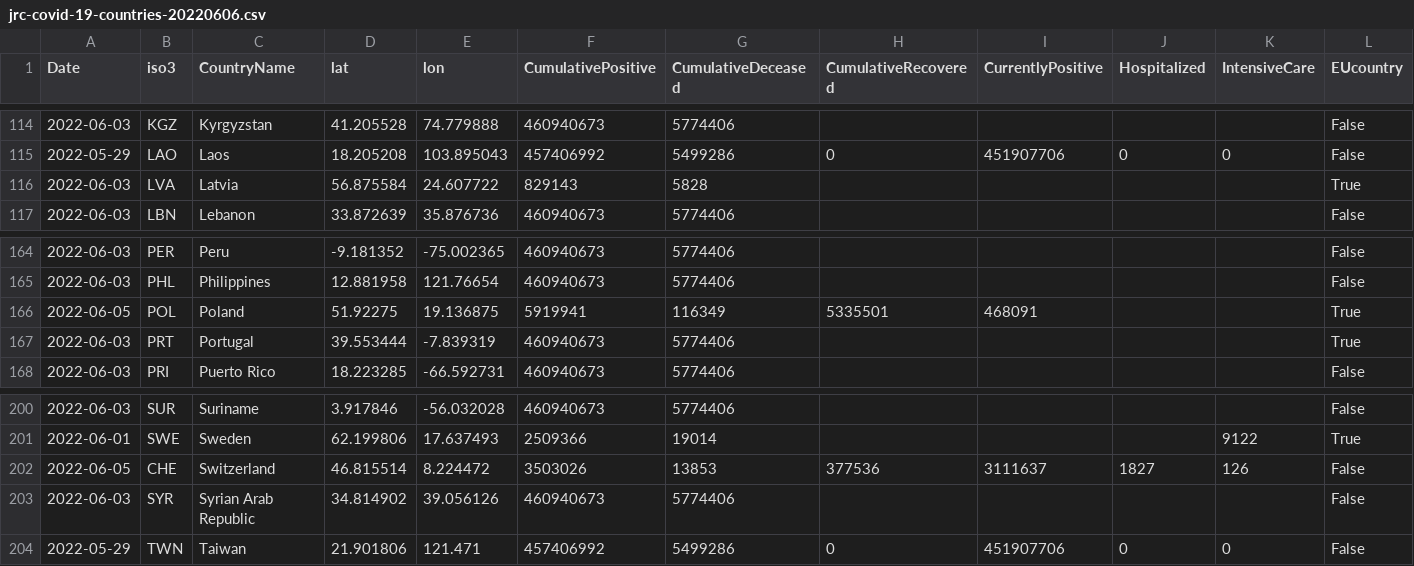
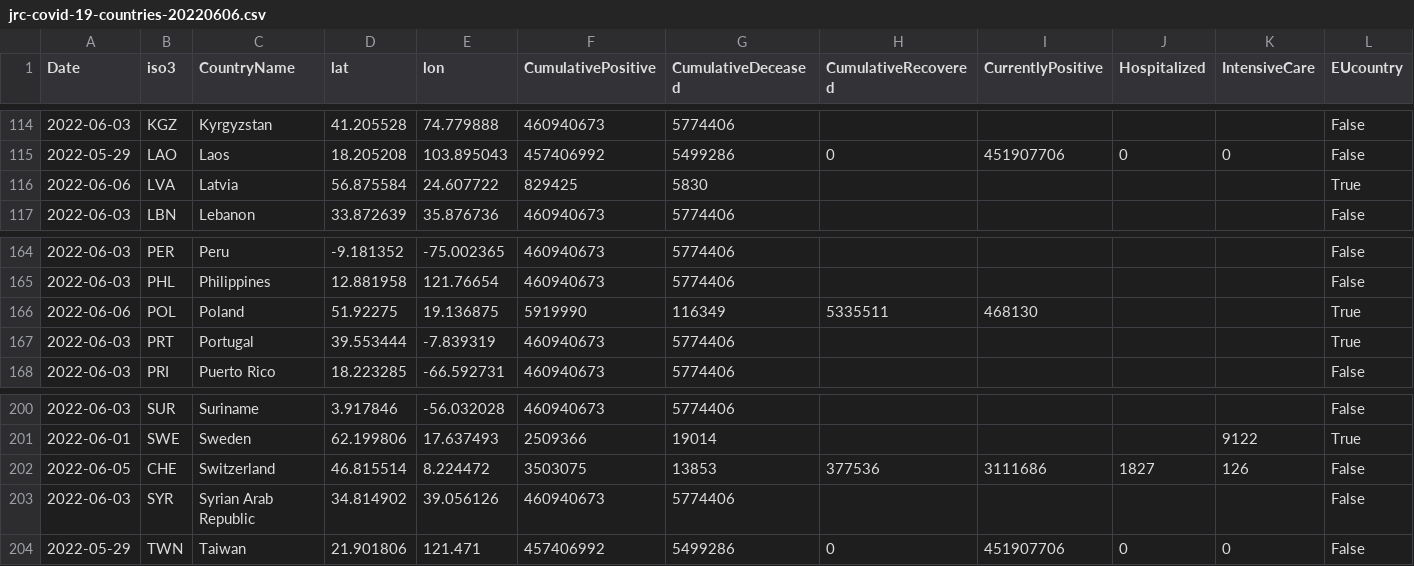
Before and after one commit to epistemological/world_covid_eu, a CSV file: data-by-country/jrc-covid-19-countries-20220606.csv, drawn as a sheet; only a part is shown, gaps mark what is left out; the diff names each change by its address in the sheet, - before the commit and + after, or states it on an @@ line.

```diff
--- a/data-by-country/jrc-covid-19-countries-20220606.csv
+++ b/data-by-country/jrc-covid-19-countries-20220606.csv
-A116 (Date): 2022-06-03
+A116 (Date): 2022-06-06
-F116 (CumulativePositive): 829143
+F116 (CumulativePositive): 829425
-G116 (CumulativeDeceased): 5828
+G116 (CumulativeDeceased): 5830
-A166 (Date): 2022-06-05
+A166 (Date): 2022-06-06
-F166 (CumulativePositive): 5919941
+F166 (CumulativePositive): 5919990
-H166 (CumulativeRecovered): 5335501
+H166 (CumulativeRecovered): 5335511
-I166 (CurrentlyPositive): 468091
+I166 (CurrentlyPositive): 468130
-F202 (CumulativePositive): 3503026
+F202 (CumulativePositive): 3503075
-I202 (CurrentlyPositive): 3111637
+I202 (CurrentlyPositive): 3111686
```
Also changed, not shown: data-by-country/jrc-covid-19-countries-latest.csv, data-of-world/jrc-covid-19-world-latest.csv, 3 other files.
